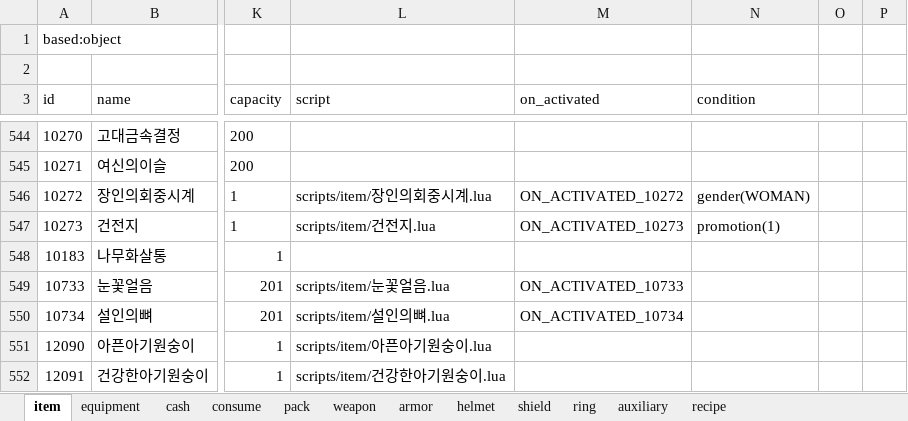
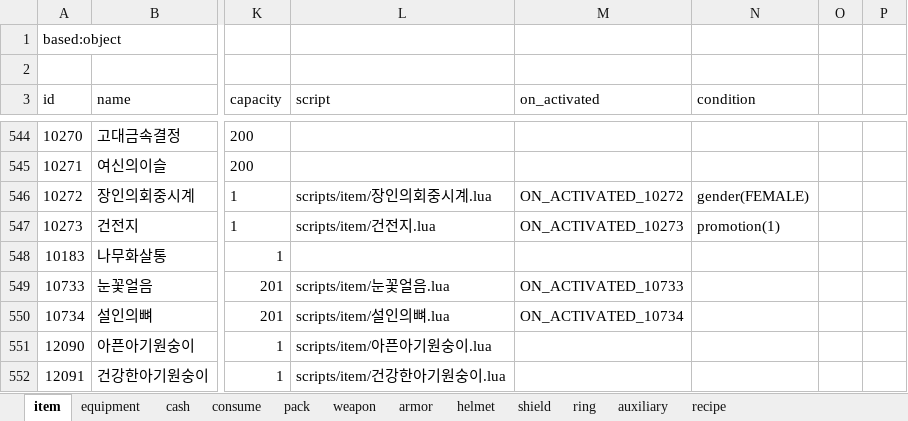
Before and after one commit to boyism80/fb, an Excel workbook: resources/table/item.xlsx, sheet item, drawn as a sheet; only a part is shown, gaps mark what is left out; values as stored, in another font and other column widths than the file's, no borders; the diff names each change by its address in the sheet, - before the commit and + after, or states it on an @@ line.

Commit message:
refactor: rename GENDER enum to MALE and FEMALE
- Update enum.xlsx, item.xlsx, and regenerated model.h
- Apply renames in C++ game server, bot, and tests
- Sync HTTP Model.cs and Lua scripts with new GENDER values
- Use const reference when iterating spawned_mobs in stat.cpp

```diff
--- a/resources/table/item.xlsx (sheet item)
+++ b/resources/table/item.xlsx (sheet item)
-N546 (condition): gender(WOMAN)
+N546 (condition): gender(FEMALE)
```
Also changed, not shown: sheet armor, sheet helmet, resources/table/enum.xlsx, 28 other files.
